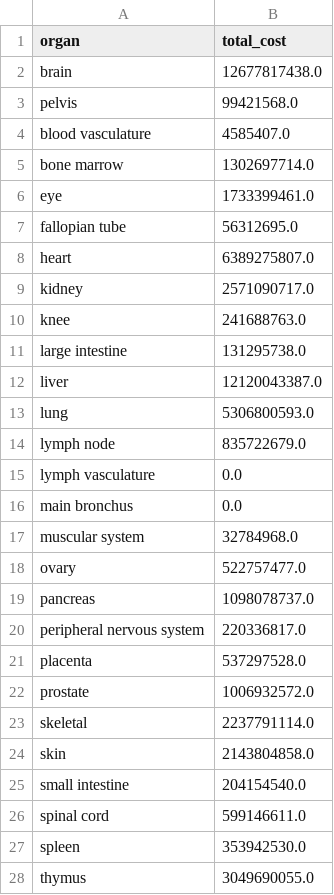
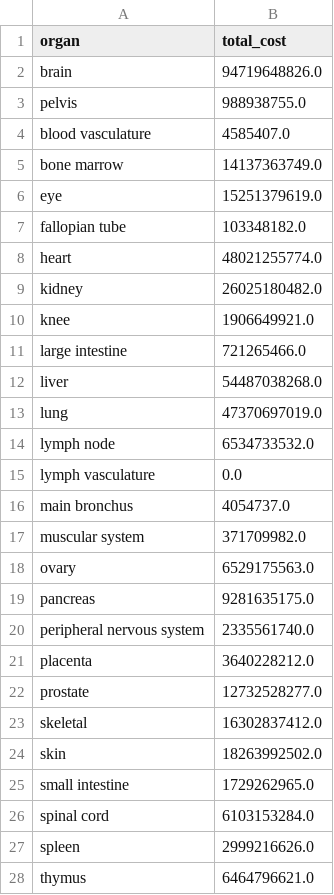
Before and after one commit to cns-iu/hra-literature, a CSV file: data/results/app1/funding-cost/nih.csv, drawn as a sheet; only a part is shown; the diff covers the shown part only.

```diff
--- a/data/results/app1/funding-cost/nih.csv
+++ b/data/results/app1/funding-cost/nih.csv
@@ -1,28 +1,28 @@
 organ,total_cost
-brain,12677817438.0
-pelvis,99421568.0
+brain,94719648826.0
+pelvis,988938755.0
 blood vasculature,4585407.0
-bone marrow,1302697714.0
-eye,1733399461.0
-fallopian tube,56312695.0
-heart,6389275807.0
-kidney,2571090717.0
-knee,241688763.0
-large intestine,131295738.0
-liver,12120043387.0
-lung,5306800593.0
-lymph node,835722679.0
+bone marrow,14137363749.0
+eye,15251379619.0
+fallopian tube,103348182.0
+heart,48021255774.0
+kidney,26025180482.0
+knee,1906649921.0
+large intestine,721265466.0
+liver,54487038268.0
+lung,47370697019.0
+lymph node,6534733532.0
 lymph vasculature,0.0
-main bronchus,0.0
-muscular system,32784968.0
-ovary,522757477.0
-pancreas,1098078737.0
-peripheral nervous system,220336817.0
-placenta,537297528.0
-prostate,1006932572.0
-skeletal,2237791114.0
-skin,2143804858.0
-small intestine,204154540.0
-spinal cord,599146611.0
-spleen,353942530.0
-thymus,3049690055.0
+main bronchus,4054737.0
+muscular system,371709982.0
+ovary,6529175563.0
+pancreas,9281635175.0
+peripheral nervous system,2335561740.0
+placenta,3640228212.0
+prostate,12732528277.0
+skeletal,16302837412.0
+skin,18263992502.0
+small intestine,1729262965.0
+spinal cord,6103153284.0
+spleen,2999216626.0
+thymus,6464796621.0
```
Also changed, not shown: 4 edited cells elsewhere in this file, data/results/app1/funding-cost-each.csv, data/results/app1/funding-cost/merged_results.csv, 9 other files.
